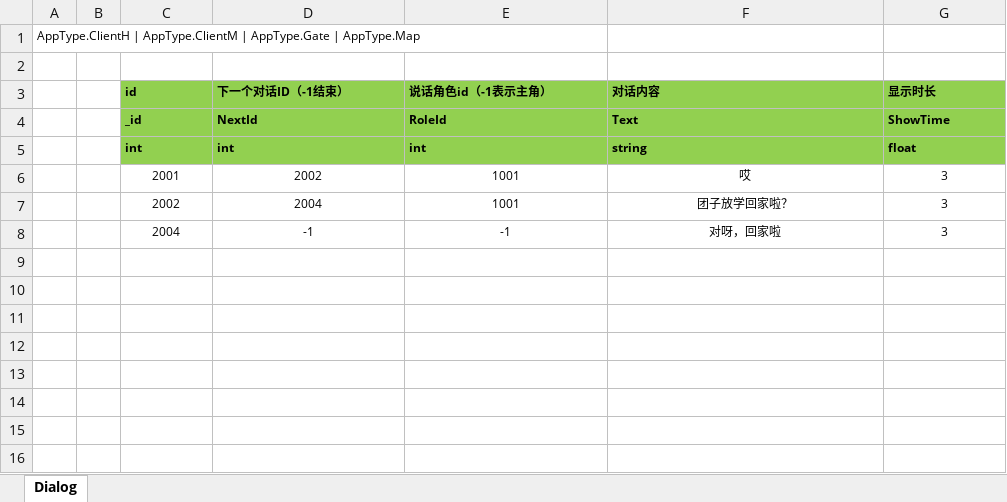
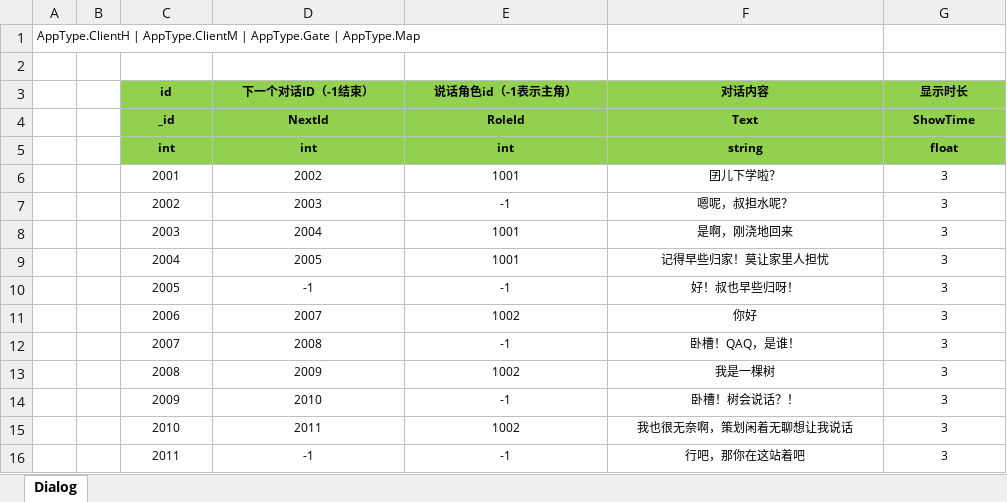
Before and after one commit to naivetang/SummeryFun-TencentMinigame, an Excel workbook: Excel/DialogConfig.xlsx, sheet Dialog, drawn as a sheet; values as stored, in another font and other column widths than the file's, no borders; addresses are those after the commit; the diff names each change by its address in the sheet, - before the commit and + after, or states it on an @@ line.

```diff
--- a/Excel/DialogConfig.xlsx (sheet Dialog)
+++ b/Excel/DialogConfig.xlsx (sheet Dialog)
-C3:G5 alignment: left
+C3:G5 alignment: center
-F6 (对话内容): 哎
+F6 (对话内容): 囝儿下学啦？
-D7 (下一个对话ID（-1结束）): 2004
+D7 (下一个对话ID（-1结束）): 2003
-E7 (说话角色id（-1表示主角）): 1001
+E7 (说话角色id（-1表示主角）): -1
-F7 (对话内容): 团子放学回家啦？
+F7 (对话内容): 嗯呢，叔担水呢？
+row 8:  |  | 2003 | 2004 | 1001 | 是啊，刚浇地回来 | 3
-D9 (下一个对话ID（-1结束）): -1
+D9 (下一个对话ID（-1结束）): 2005
-E9 (说话角色id（-1表示主角）): -1
+E9 (说话角色id（-1表示主角）): 1001
-F9 (对话内容): 对呀，回家啦
+F9 (对话内容): 记得早些归家！莫让家里人担忧
+row 10:  |  | 2005 | -1 | -1 | 好！叔也早些归呀！ | 3
+row 11:  |  | 2006 | 2007 | 1002 | 你好 | 3
+row 12:  |  | 2007 | 2008 | -1 | 卧槽！QAQ，是谁！ | 3
+row 13:  |  | 2008 | 2009 | 1002 | 我是一棵树 | 3
+row 14:  |  | 2009 | 2010 | -1 | 卧槽！树会说话？！ | 3
+row 15:  |  | 2010 | 2011 | 1002 | 我也很无奈啊，策划闲着无聊想让我说话 | 3
+row 16:  |  | 2011 | -1 | -1 | 行吧，那你在这站着吧 | 3
```
Also changed, not shown: Excel/RoleConfig.xlsx, 1 other file.
